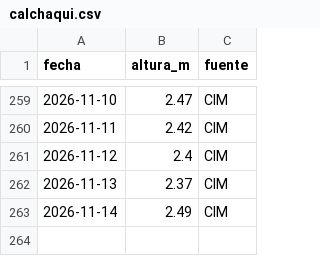
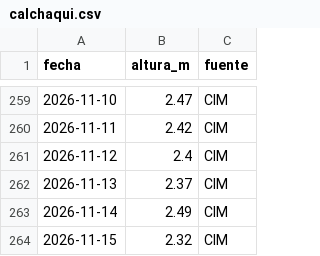
Before and after one commit to elfrancho/rios, a CSV file: datos_salado/calchaqui.csv, drawn as a sheet; only a part is shown, gaps mark what is left out; the diff names each change by its address in the sheet, - before the commit and + after, or states it on an @@ line.

Commit message:
Datos 15/11/2026 13:04

```diff
--- a/datos_salado/calchaqui.csv
+++ b/datos_salado/calchaqui.csv
+row 264: 2026-11-15 | 2.32 | CIM
```
Also changed, not shown: datos_salado/cululu.csv, datos_salado/emilia.csv, 5 other files.
